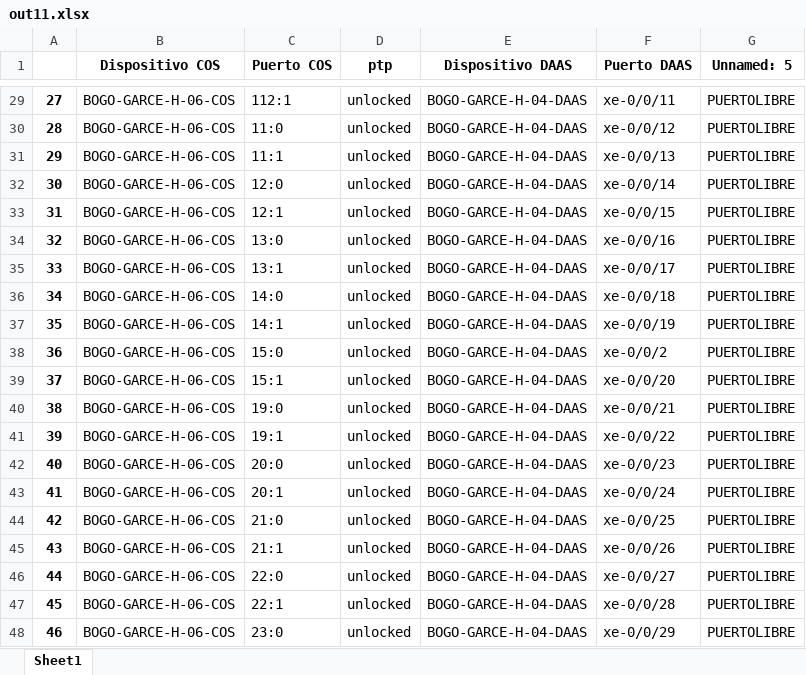
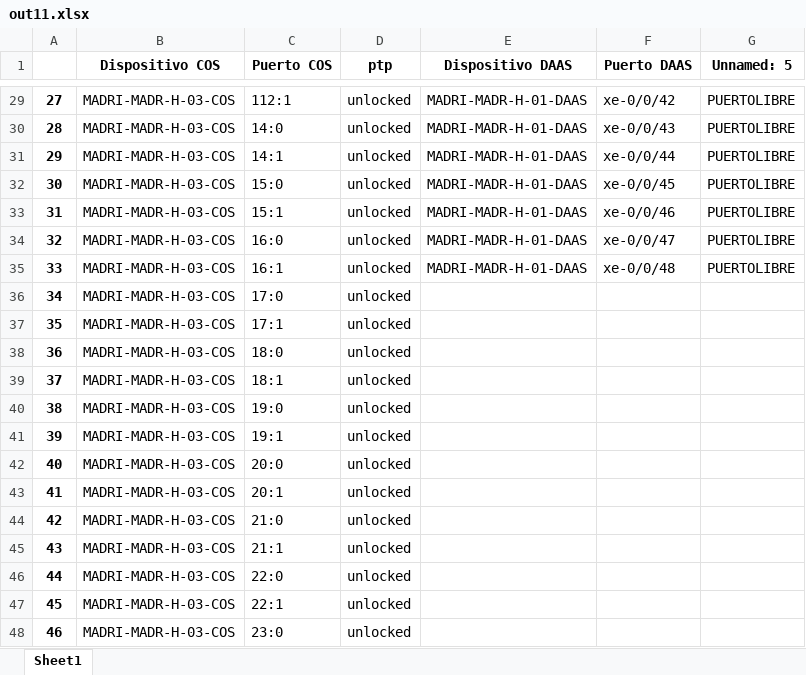
Before and after one commit to JuanH23/Automatizacion_Migracion, an Excel workbook: out11.xlsx, sheet Sheet1, drawn as a sheet; only a part is shown, gaps mark what is left out; values as stored, in another font and other column widths than the file's, no borders; removed rows and columns are numbered as before the commit, all else as after; the diff covers the shown part only; the diff names each change by its address in the sheet, - before the commit and + after, or states it on an @@ line.

```diff
--- a/out11.xlsx (sheet Sheet1)
+++ b/out11.xlsx (sheet Sheet1)
-B29 (Dispositivo COS): BOGO-GARCE-H-06-COS
+B29 (Dispositivo COS): MADRI-MADR-H-03-COS
-E29 (Dispositivo DAAS): BOGO-GARCE-H-04-DAAS
+E29 (Dispositivo DAAS): MADRI-MADR-H-01-DAAS
-F29 (Puerto DAAS): xe-0/0/11
+F29 (Puerto DAAS): xe-0/0/42
-row 30: 28 | BOGO-GARCE-H-06-COS | 11:0 | unlocked | BOGO-GARCE-H-04-DAAS | xe-0/0/12 | PUERTOLIBRE
-row 31: 29 | BOGO-GARCE-H-06-COS | 11:1 | unlocked | BOGO-GARCE-H-04-DAAS | xe-0/0/13 | PUERTOLIBRE
-row 32: 30 | BOGO-GARCE-H-06-COS | 12:0 | unlocked | BOGO-GARCE-H-04-DAAS | xe-0/0/14 | PUERTOLIBRE
-row 33: 31 | BOGO-GARCE-H-06-COS | 12:1 | unlocked | BOGO-GARCE-H-04-DAAS | xe-0/0/15 | PUERTOLIBRE
-row 34: 32 | BOGO-GARCE-H-06-COS | 13:0 | unlocked | BOGO-GARCE-H-04-DAAS | xe-0/0/16 | PUERTOLIBRE
-row 35: 33 | BOGO-GARCE-H-06-COS | 13:1 | unlocked | BOGO-GARCE-H-04-DAAS | xe-0/0/17 | PUERTOLIBRE
@@ column A renumbered from row 30 down @@
-B30:B33 (Dispositivo COS): BOGO-GARCE-H-06-COS
+B30:B33 (Dispositivo COS): MADRI-MADR-H-03-COS
-E30:E33 (Dispositivo DAAS): BOGO-GARCE-H-04-DAAS
+E30:E33 (Dispositivo DAAS): MADRI-MADR-H-01-DAAS
-F30 (Puerto DAAS): xe-0/0/18
+F30 (Puerto DAAS): xe-0/0/43
-F31 (Puerto DAAS): xe-0/0/19
+F31 (Puerto DAAS): xe-0/0/44
-F32 (Puerto DAAS): xe-0/0/2
+F32 (Puerto DAAS): xe-0/0/45
-F33 (Puerto DAAS): xe-0/0/20
+F33 (Puerto DAAS): xe-0/0/46
+row 34: 32 | MADRI-MADR-H-03-COS | 16:0 | unlocked | MADRI-MADR-H-01-DAAS | xe-0/0/47 | PUERTOLIBRE
+row 35: 33 | MADRI-MADR-H-03-COS | 16:1 | unlocked | MADRI-MADR-H-01-DAAS | xe-0/0/48 | PUERTOLIBRE
+row 36: 34 | MADRI-MADR-H-03-COS | 17:0 | unlocked
+row 37: 35 | MADRI-MADR-H-03-COS | 17:1 | unlocked
+row 38: 36 | MADRI-MADR-H-03-COS | 18:0 | unlocked
+row 39: 37 | MADRI-MADR-H-03-COS | 18:1 | unlocked
-B40:B48 (Dispositivo COS): BOGO-GARCE-H-06-COS
+B40:B48 (Dispositivo COS): MADRI-MADR-H-03-COS
-E40:E48 (Dispositivo DAAS): BOGO-GARCE-H-04-DAAS
+E40:E48 (Dispositivo DAAS): (empty)
-F40 (Puerto DAAS): xe-0/0/21
+F40 (Puerto DAAS): (empty)
-G40:G48 (Unnamed: 5): PUERTOLIBRE
+G40:G48 (Unnamed: 5): (empty)
-F41 (Puerto DAAS): xe-0/0/22
+F41 (Puerto DAAS): (empty)
-F42 (Puerto DAAS): xe-0/0/23
+F42 (Puerto DAAS): (empty)
-F43 (Puerto DAAS): xe-0/0/24
+F43 (Puerto DAAS): (empty)
-F44 (Puerto DAAS): xe-0/0/25
+F44 (Puerto DAAS): (empty)
-F45 (Puerto DAAS): xe-0/0/26
+F45 (Puerto DAAS): (empty)
-F46 (Puerto DAAS): xe-0/0/27
+F46 (Puerto DAAS): (empty)
-F47 (Puerto DAAS): xe-0/0/28
+F47 (Puerto DAAS): (empty)
-F48 (Puerto DAAS): xe-0/0/29
+F48 (Puerto DAAS): (empty)
```
Also changed, not shown: 4 removed rows and 322 edited cells elsewhere in this sheet, out10.xlsx, out8.xlsx, 1 other file.
